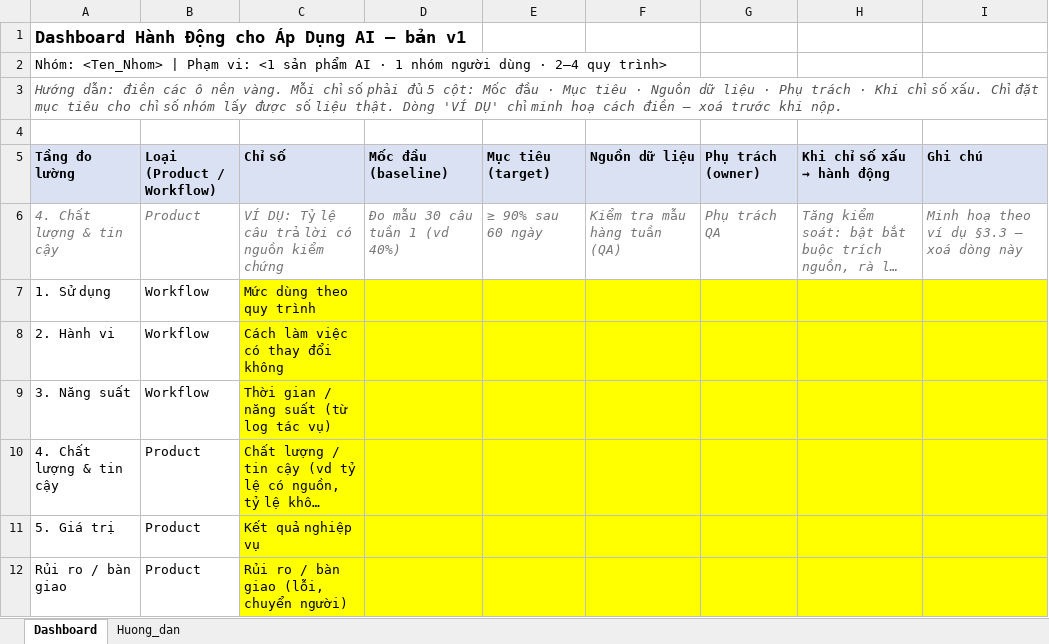
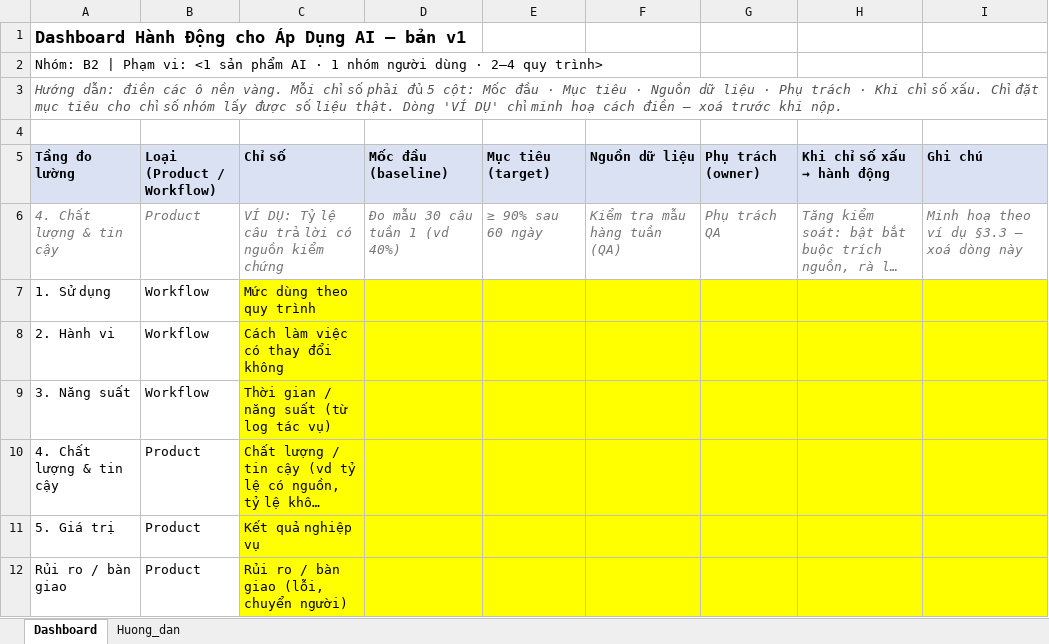
Before and after one commit to huylq-at-work/Day28_Track01_B2, an Excel workbook: v1/dashboard_hanh_dong_v1.xlsx, sheet Dashboard, drawn as a sheet; long unchanged cells end in …; values as stored, in another font and other column widths than the file's, no borders; the diff names each change by its address in the sheet, - before the commit and + after, or states it on an @@ line.

```diff
--- a/v1/dashboard_hanh_dong_v1.xlsx (sheet Dashboard)
+++ b/v1/dashboard_hanh_dong_v1.xlsx (sheet Dashboard)
-A2 (Tầng đo lường): Nhóm: <Ten_Nhom> | Phạm…
+A2 (Tầng đo lường): Nhóm: B2 | Phạm…
```
Also changed, not shown: dashboard/dashboard_hanh_dong_v2.xlsx, 2 other files.
